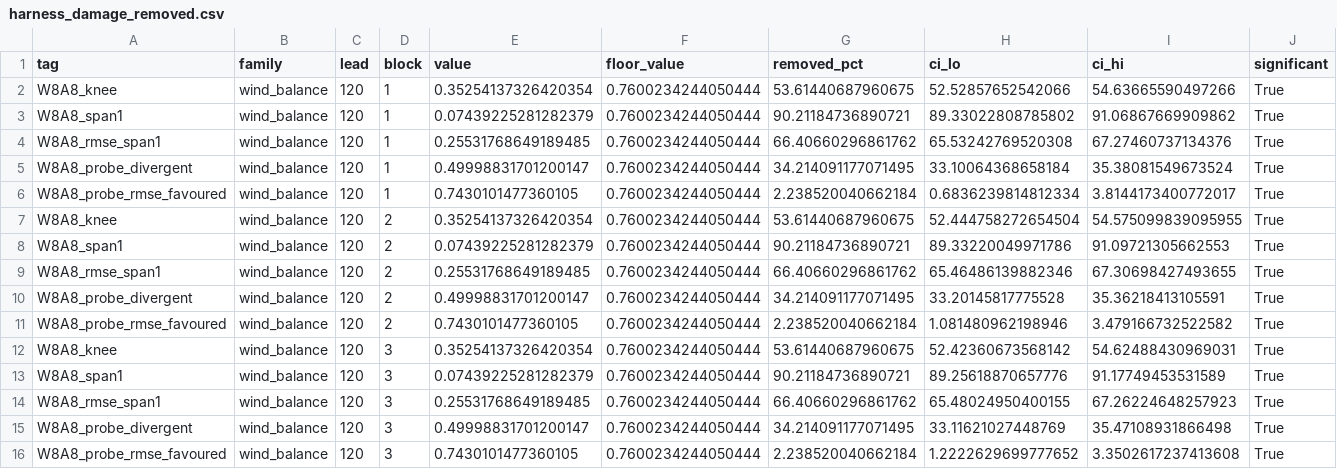
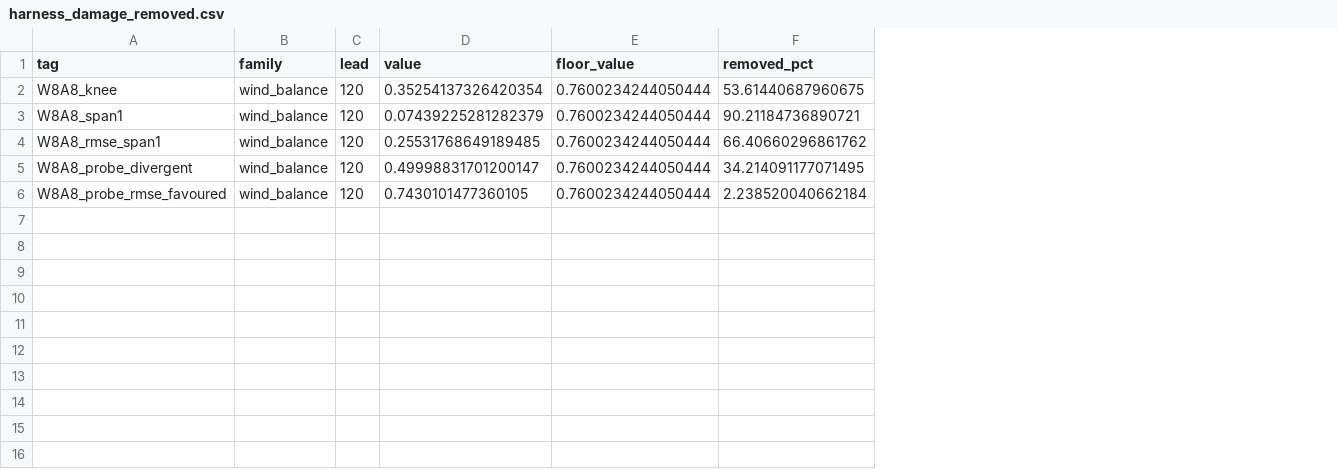
Before and after one commit to MaxxWithoutAnX/MSc-Dissertation, a CSV file: Stormer_Experiments/harness_results_n47/harness_damage_removed.csv, drawn as a sheet; the diff names each change by its address in the sheet, - before the commit and + after, or states it on an @@ line.

```diff
--- a/Stormer_Experiments/harness_results_n47/harness_damage_removed.csv
+++ b/Stormer_Experiments/harness_results_n47/harness_damage_removed.csv
-column D (block), rows 2-6: all 1
-column H (ci_lo), rows 2-6: 52.52857652542066 | 89.33022808785802 | 65.53242769520308 | 33.10064368658184 | 0.6836239814812334
-column I (ci_hi), rows 2-6: 54.63665590497266 | 91.06867669909862 | 67.27460737134376 | 35.38081549673524 | 3.8144173400772017
-column J (significant), rows 2-6: all True
-row 7: W8A8_knee | wind_balance | 120 | 2 | 0.35254137326420354 | 0.7600234244050444 | 53.61440687960675 | 52.444758272654504 | 54.575099839095955 | True
-row 8: W8A8_span1 | wind_balance | 120 | 2 | 0.07439225281282379 | 0.7600234244050444 | 90.21184736890721 | 89.33220049971786 | 91.09721305662553 | True
-row 9: W8A8_rmse_span1 | wind_balance | 120 | 2 | 0.25531768649189485 | 0.7600234244050444 | 66.40660296861762 | 65.46486139882346 | 67.30698427493655 | True
-row 10: W8A8_probe_divergent | wind_balance | 120 | 2 | 0.49998831701200147 | 0.7600234244050444 | 34.214091177071495 | 33.20145817775528 | 35.36218413105591 | True
-row 11: W8A8_probe_rmse_favoured | wind_balance | 120 | 2 | 0.7430101477360105 | 0.7600234244050444 | 2.238520040662184 | 1.081480962198946 | 3.479166732522582 | True
-row 12: W8A8_knee | wind_balance | 120 | 3 | 0.35254137326420354 | 0.7600234244050444 | 53.61440687960675 | 52.42360673568142 | 54.62488430969031 | True
-row 13: W8A8_span1 | wind_balance | 120 | 3 | 0.07439225281282379 | 0.7600234244050444 | 90.21184736890721 | 89.25618870657776 | 91.17749453531589 | True
-row 14: W8A8_rmse_span1 | wind_balance | 120 | 3 | 0.25531768649189485 | 0.7600234244050444 | 66.40660296861762 | 65.48024950400155 | 67.26224648257923 | True
-row 15: W8A8_probe_divergent | wind_balance | 120 | 3 | 0.49998831701200147 | 0.7600234244050444 | 34.214091177071495 | 33.11621027448769 | 35.47108931866498 | True
-row 16: W8A8_probe_rmse_favoured | wind_balance | 120 | 3 | 0.7430101477360105 | 0.7600234244050444 | 2.238520040662184 | 1.2222629699777652 | 3.3502617237413608 | True
```
Also changed, not shown: Stormer_Experiments/harness_results_adaln/adaln_marginal.csv, Stormer_Experiments/harness_results_n47/harness_damage_removed_dry_air_mass.csv, 15 other files.
